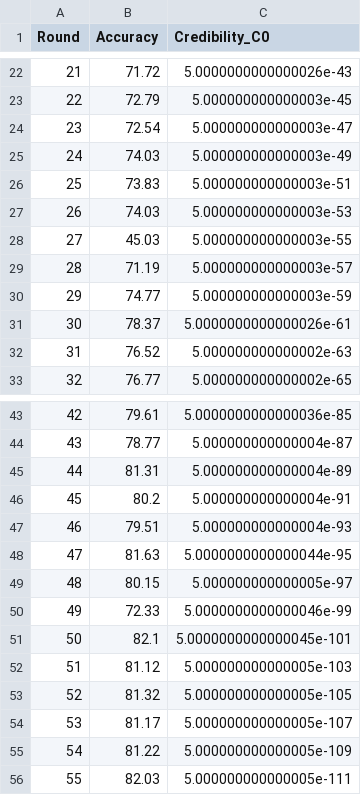
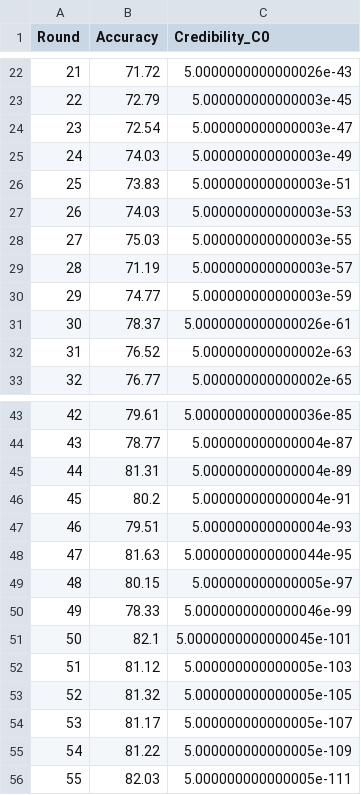
Before and after one commit to UIT-23521444/BRFLATA_Spark1, a CSV file: ketqua/log_brflata_atk1_ratio0.2.csv, drawn as a sheet; only a part is shown, gaps mark what is left out.

Commit message:
Update log_brflata_atk1_ratio0.2.csv

```diff
--- a/ketqua/log_brflata_atk1_ratio0.2.csv
+++ b/ketqua/log_brflata_atk1_ratio0.2.csv
@@ -27,3 +27,3 @@ Round,Accuracy,Credibility_C0
 26,74.03,5.000000000000003e-53
-27,45.03,5.000000000000003e-55
+27,75.03,5.000000000000003e-55
 28,71.19,5.000000000000003e-57
@@ -49,3 +49,3 @@ Round,Accuracy,Credibility_C0
 48,80.15,5.000000000000005e-97
-49,72.33,5.0000000000000046e-99
+49,78.33,5.0000000000000046e-99
 50,82.1,5.0000000000000045e-101
```
